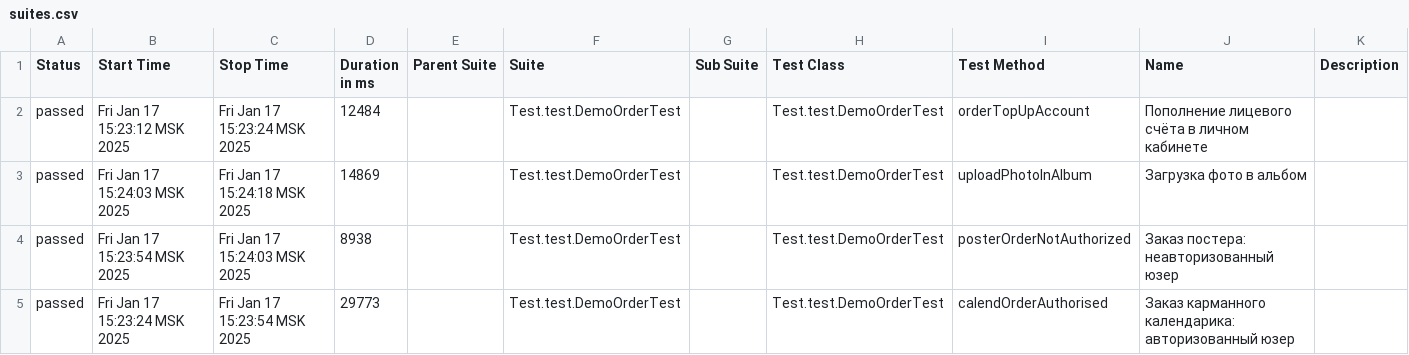
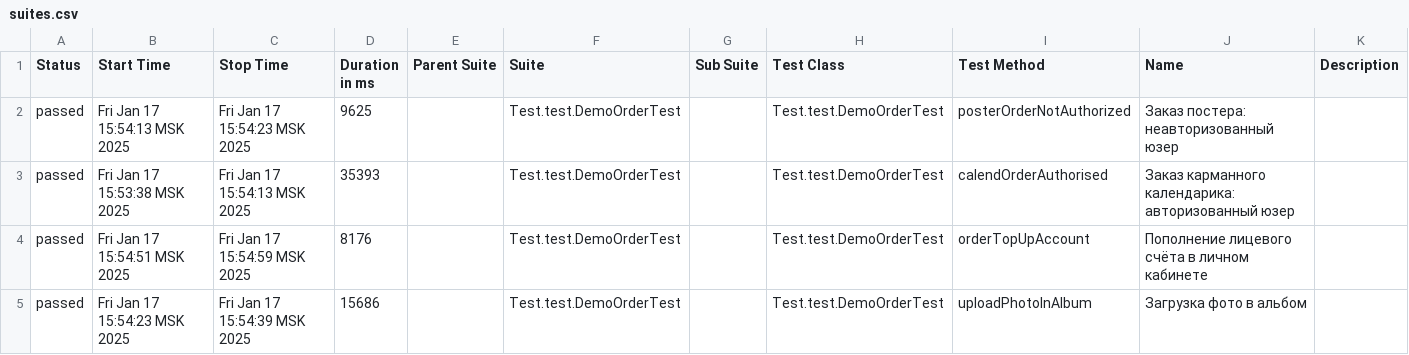
Before and after one commit to MariamPetr/allure-reports-for-web, a CSV file: web-master/allure-maven-plugin/data/suites.csv, drawn as a sheet.

Commit message:
Web Allure Report - master

```diff
--- a/web-master/allure-maven-plugin/data/suites.csv
+++ b/web-master/allure-maven-plugin/data/suites.csv
@@ -1,5 +1,5 @@
 "Status","Start Time","Stop Time","Duration in ms","Parent Suite","Suite","Sub Suite","Test Class","Test Method","Name","Description"
-"passed","Fri Jan 17 15:23:12 MSK 2025","Fri Jan 17 15:23:24 MSK 2025","12484","","Test.test.DemoOrderTest","","Test.test.DemoOrderTest","orderTopUpAccount","Пополнение лицевого счёта в личном кабинете",""
-"passed","Fri Jan 17 15:24:03 MSK 2025","Fri Jan 17 15:24:18 MSK 2025","14869","","Test.test.DemoOrderTest","","Test.test.DemoOrderTest","uploadPhotoInAlbum","Загрузка фото в альбом",""
-"passed","Fri Jan 17 15:23:54 MSK 2025","Fri Jan 17 15:24:03 MSK 2025","8938","","Test.test.DemoOrderTest","","Test.test.DemoOrderTest","posterOrderNotAuthorized","Заказ постера: неавторизованный юзер",""
-"passed","Fri Jan 17 15:23:24 MSK 2025","Fri Jan 17 15:23:54 MSK 2025","29773","","Test.test.DemoOrderTest","","Test.test.DemoOrderTest","calendOrderAuthorised","Заказ карманного календарика: авторизованный юзер",""
+"passed","Fri Jan 17 15:54:13 MSK 2025","Fri Jan 17 15:54:23 MSK 2025","9625","","Test.test.DemoOrderTest","","Test.test.DemoOrderTest","posterOrderNotAuthorized","Заказ постера: неавторизованный юзер",""
+"passed","Fri Jan 17 15:53:38 MSK 2025","Fri Jan 17 15:54:13 MSK 2025","35393","","Test.test.DemoOrderTest","","Test.test.DemoOrderTest","calendOrderAuthorised","Заказ карманного календарика: авторизованный юзер",""
+"passed","Fri Jan 17 15:54:51 MSK 2025","Fri Jan 17 15:54:59 MSK 2025","8176","","Test.test.DemoOrderTest","","Test.test.DemoOrderTest","orderTopUpAccount","Пополнение лицевого счёта в личном кабинете",""
+"passed","Fri Jan 17 15:54:23 MSK 2025","Fri Jan 17 15:54:39 MSK 2025","15686","","Test.test.DemoOrderTest","","Test.test.DemoOrderTest","uploadPhotoInAlbum","Загрузка фото в альбом",""
```
Also changed, not shown: 20 other files.
